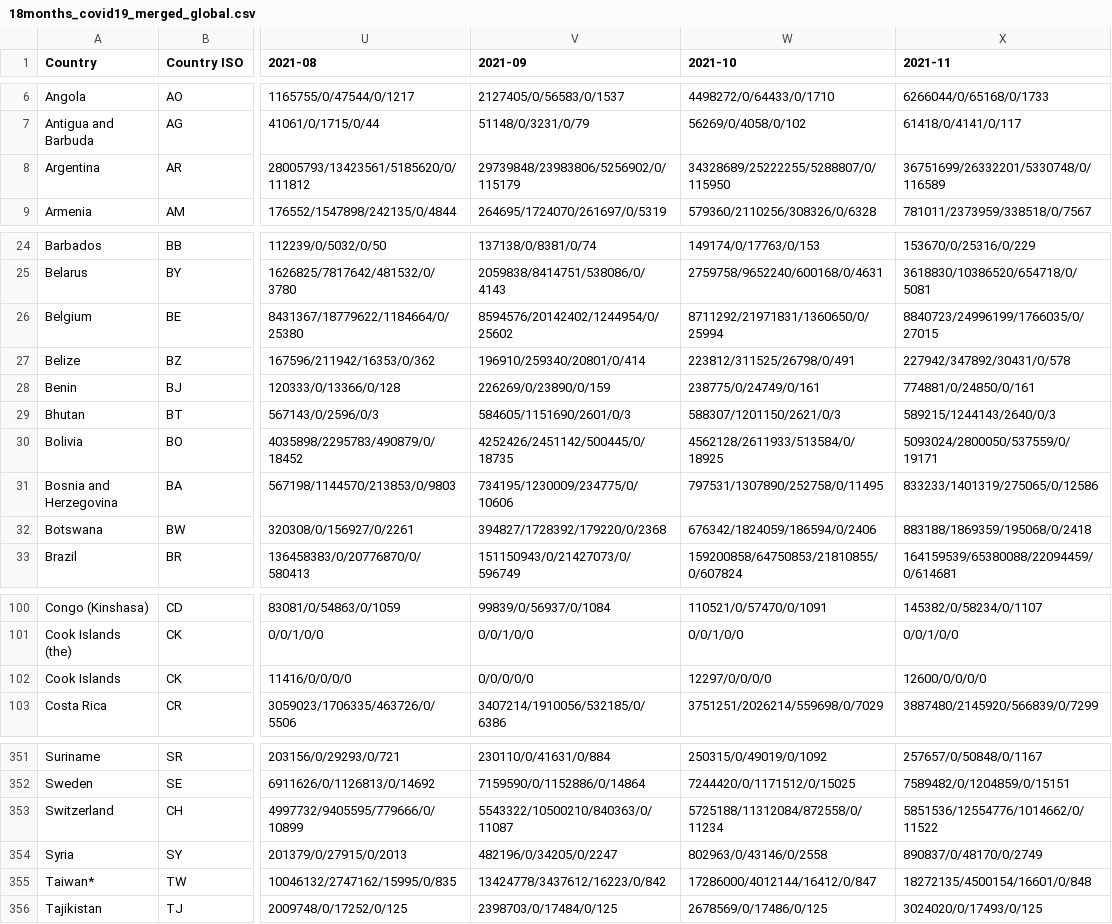
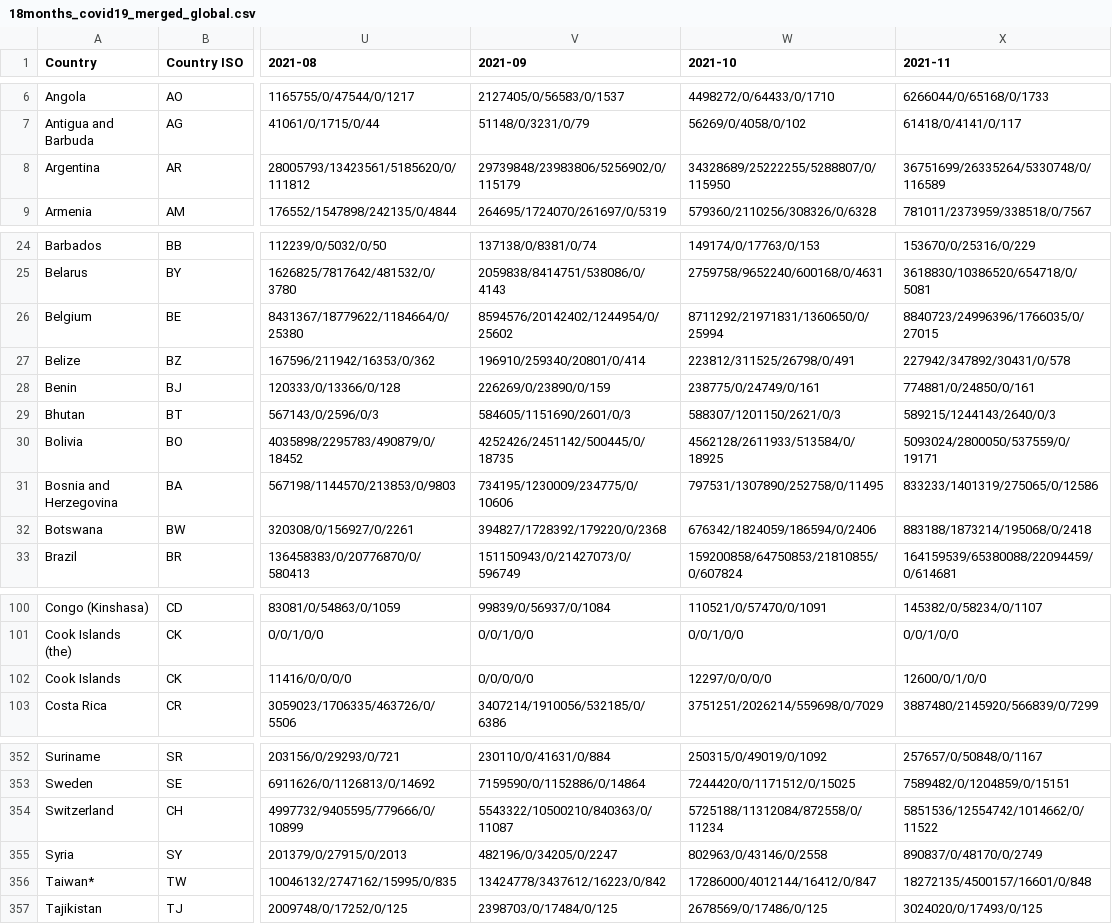
Before and after one commit to SailorMax/data, a CSV file: covid-19/18months_covid19_merged_global.csv, drawn as a sheet; only a part is shown, gaps mark what is left out; addresses are those after the commit; the diff covers the shown part only; the diff names each change by its address in the sheet, - before the commit and + after, or states it on an @@ line.

```diff
--- a/covid-19/18months_covid19_merged_global.csv
+++ b/covid-19/18months_covid19_merged_global.csv
-X8 (2021-11): 36751699/26332201/5330748/0/116589
+X8 (2021-11): 36751699/26335264/5330748/0/116589
-X26 (2021-11): 8840723/24996199/1766035/0/27015
+X26 (2021-11): 8840723/24996396/1766035/0/27015
-X32 (2021-11): 883188/1869359/195068/0/2418
+X32 (2021-11): 883188/1873214/195068/0/2418
-X102 (2021-11): 12600/0/0/0/0
+X102 (2021-11): 12600/0/1/0/0
-X354 (2021-11): 5851536/12554776/1014662/0/11522
+X354 (2021-11): 5851536/12554742/1014662/0/11522
-X356 (2021-11): 18272135/4500154/16601/0/848
+X356 (2021-11): 18272135/4500157/16601/0/848
```
Also changed, not shown: 1 added row and 14 edited cells elsewhere in this file.
